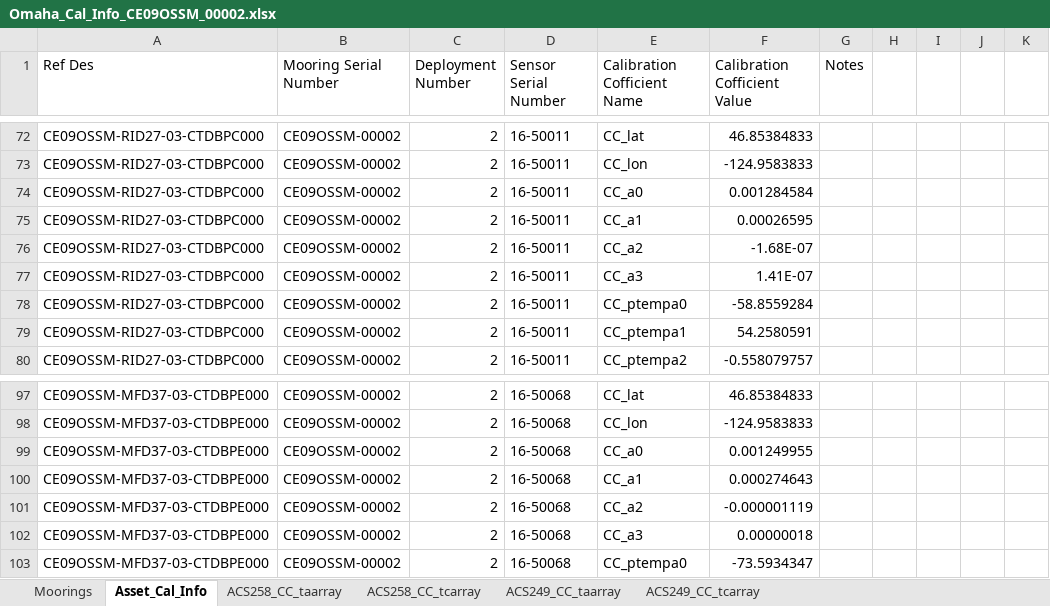
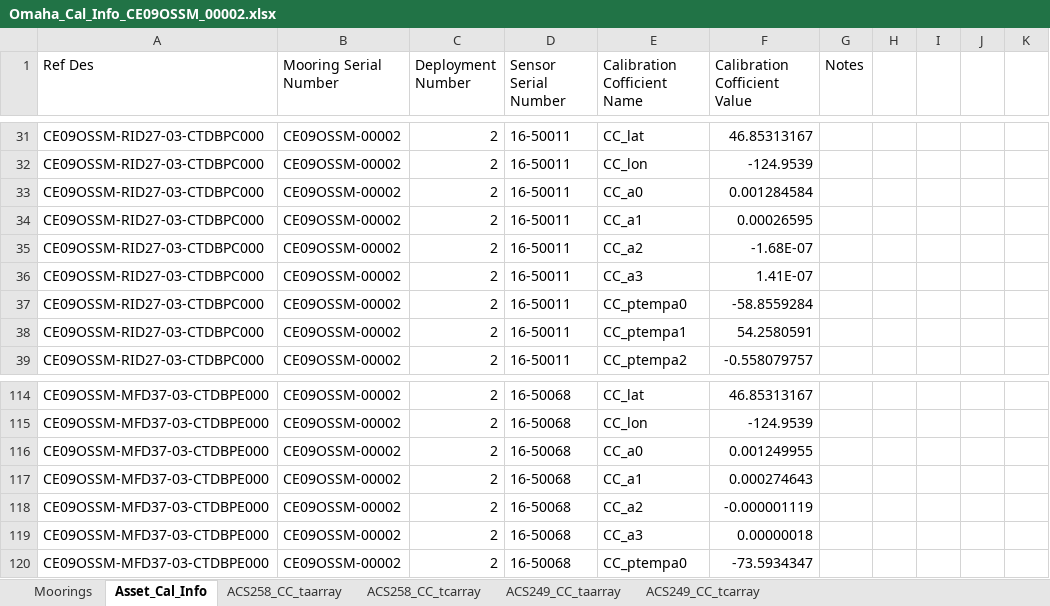
Before and after one commit to oceanobservatories/ingestion-csvs, an Excel workbook: CE09OSSM/Omaha_Cal_Info_CE09OSSM_00002.xlsx, sheet Asset_Cal_Info, drawn as a sheet; only a part is shown, gaps mark what is left out; values as stored, in another font and other column widths than the file's, no cell formats; addresses are those after the commit; the diff covers the shown part only; the diff names each change by its address in the sheet, - before the commit and + after, or states it on an @@ line.

```diff
--- a/CE09OSSM/Omaha_Cal_Info_CE09OSSM_00002.xlsx (sheet Asset_Cal_Info)
+++ b/CE09OSSM/Omaha_Cal_Info_CE09OSSM_00002.xlsx (sheet Asset_Cal_Info)
-F31 (Calibration Cofficient Value): 46.85384833
+F31 (Calibration Cofficient Value): 46.85313167
-F32 (Calibration Cofficient Value): -124.9583833
+F32 (Calibration Cofficient Value): -124.9539
-F114 (Calibration Cofficient Value): 46.85384833
+F114 (Calibration Cofficient Value): 46.85313167
-F115 (Calibration Cofficient Value): -124.9583833
+F115 (Calibration Cofficient Value): -124.9539
```
Also changed, not shown: 36 added rows, 37 removed rows, 47 moved rows and 61 edited cells elsewhere in this sheet, sheet Moorings, cell formats.
